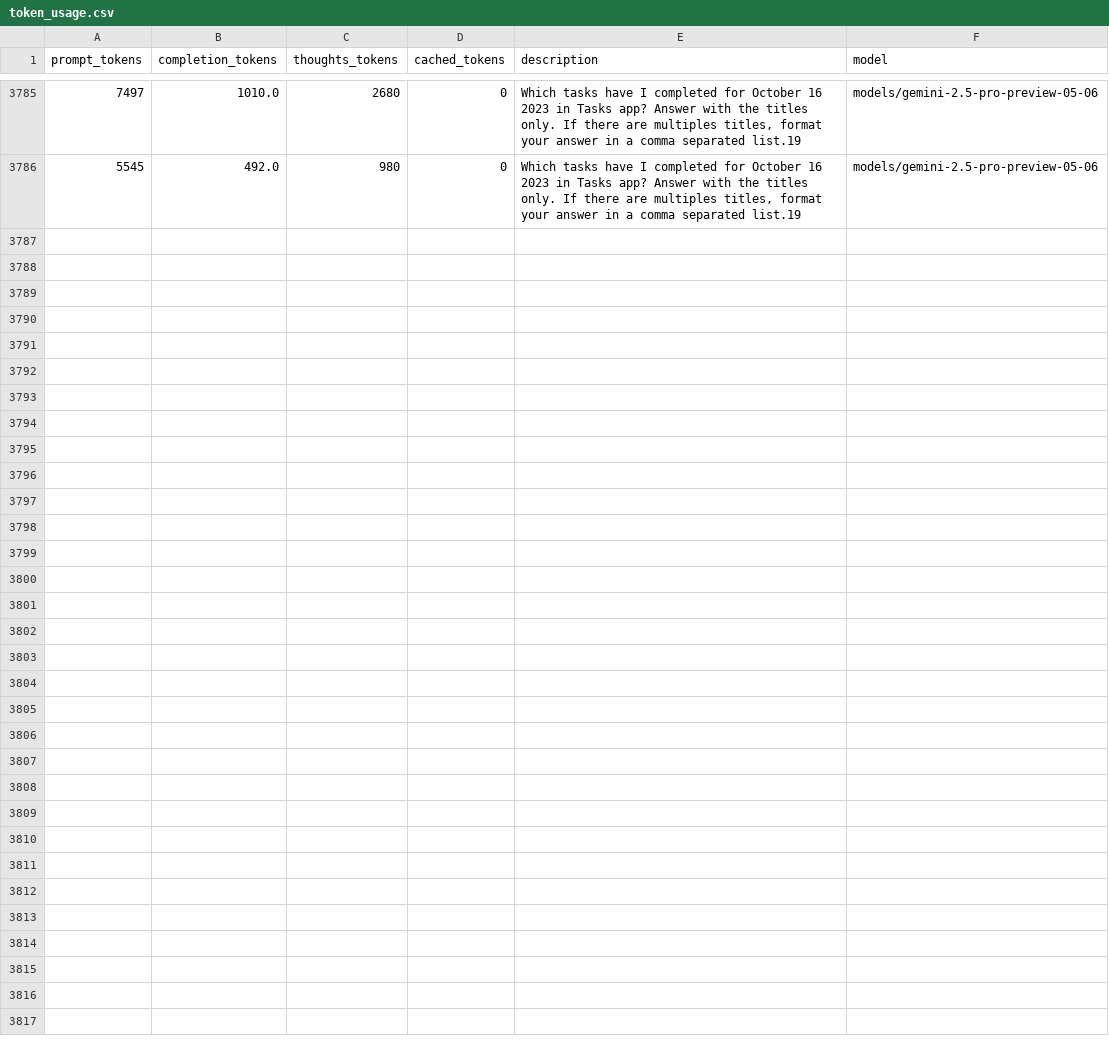
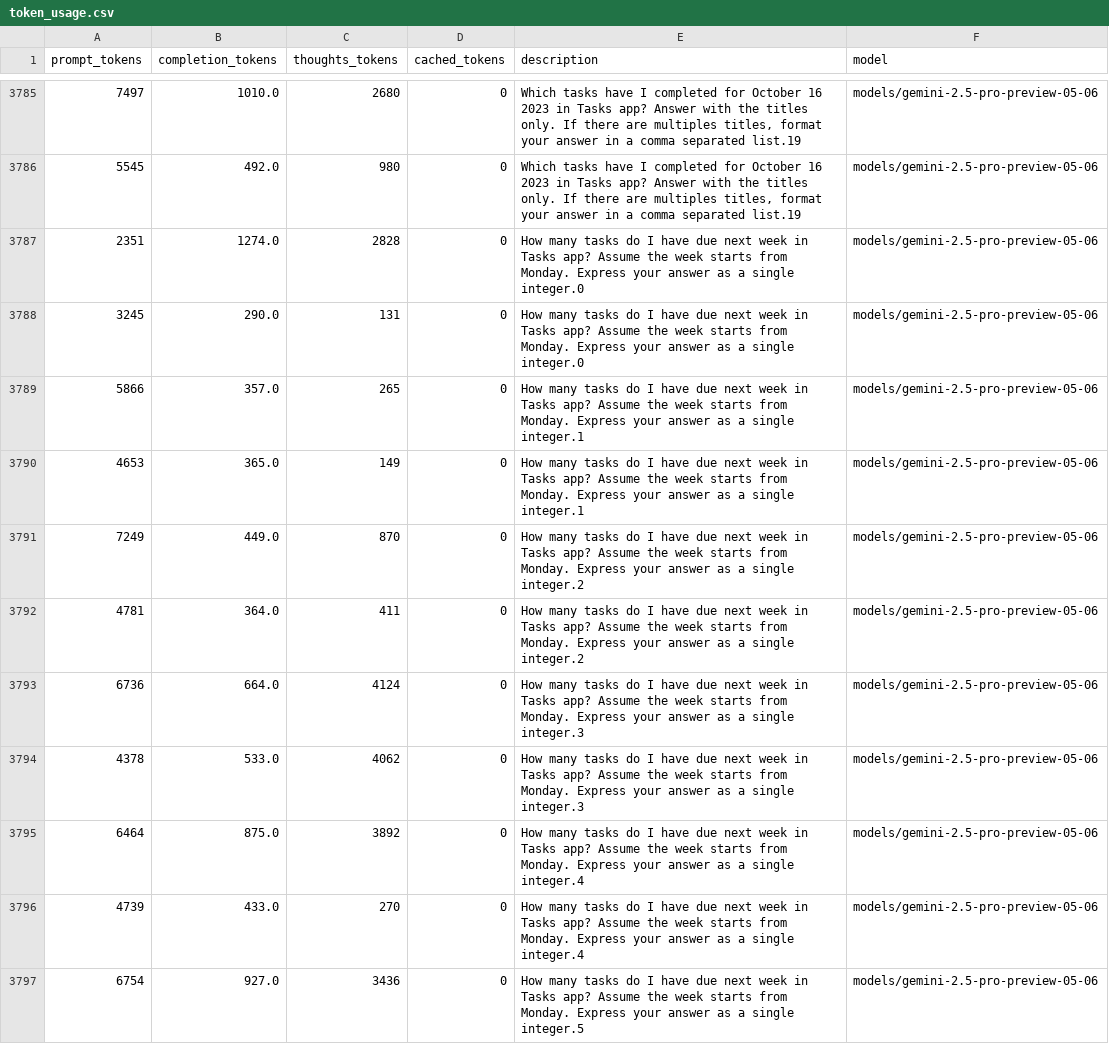
Before and after one commit to LukasHohl/android_world, a CSV file: token_usage.csv, drawn as a sheet; only a part is shown, gaps mark what is left out; the diff covers the shown part only; the diff names each change by its address in the sheet, - before the commit and + after, or states it on an @@ line.

```diff
--- a/token_usage.csv
+++ b/token_usage.csv
+row 3787: 2351 | 1274.0 | 2828 | 0 | How many tasks do I have due next week in Tasks app? Assume the week starts from Monday. Express your answer as a single integer.0 | models/gemini-2.5-pro-preview-05-06
+row 3788: 3245 | 290.0 | 131 | 0 | How many tasks do I have due next week in Tasks app? Assume the week starts from Monday. Express your answer as a single integer.0 | models/gemini-2.5-pro-preview-05-06
+row 3789: 5866 | 357.0 | 265 | 0 | How many tasks do I have due next week in Tasks app? Assume the week starts from Monday. Express your answer as a single integer.1 | models/gemini-2.5-pro-preview-05-06
+row 3790: 4653 | 365.0 | 149 | 0 | How many tasks do I have due next week in Tasks app? Assume the week starts from Monday. Express your answer as a single integer.1 | models/gemini-2.5-pro-preview-05-06
+row 3791: 7249 | 449.0 | 870 | 0 | How many tasks do I have due next week in Tasks app? Assume the week starts from Monday. Express your answer as a single integer.2 | models/gemini-2.5-pro-preview-05-06
+row 3792: 4781 | 364.0 | 411 | 0 | How many tasks do I have due next week in Tasks app? Assume the week starts from Monday. Express your answer as a single integer.2 | models/gemini-2.5-pro-preview-05-06
+row 3793: 6736 | 664.0 | 4124 | 0 | How many tasks do I have due next week in Tasks app? Assume the week starts from Monday. Express your answer as a single integer.3 | models/gemini-2.5-pro-preview-05-06
+row 3794: 4378 | 533.0 | 4062 | 0 | How many tasks do I have due next week in Tasks app? Assume the week starts from Monday. Express your answer as a single integer.3 | models/gemini-2.5-pro-preview-05-06
+row 3795: 6464 | 875.0 | 3892 | 0 | How many tasks do I have due next week in Tasks app? Assume the week starts from Monday. Express your answer as a single integer.4 | models/gemini-2.5-pro-preview-05-06
+row 3796: 4739 | 433.0 | 270 | 0 | How many tasks do I have due next week in Tasks app? Assume the week starts from Monday. Express your answer as a single integer.4 | models/gemini-2.5-pro-preview-05-06
+row 3797: 6754 | 927.0 | 3436 | 0 | How many tasks do I have due next week in Tasks app? Assume the week starts from Monday. Express your answer as a single integer.5 | models/gemini-2.5-pro-preview-05-06
```
Also changed, not shown: 11 added rows elsewhere in this file, 43 other files.
